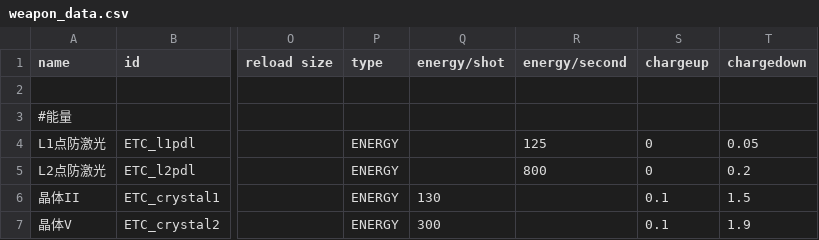
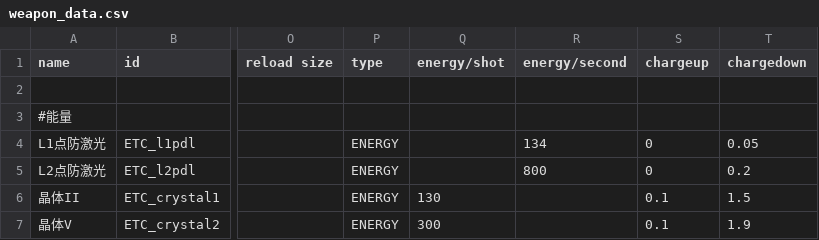
Before and after one commit to Mayoerumono/Erexeus-Tech-Complex, a CSV file: data/weapons/weapon_data.csv, drawn as a sheet; only a part is shown, gaps mark what is left out; the diff names each change by its address in the sheet, - before the commit and + after, or states it on an @@ line.

Commit message:
Add files via upload

```diff
--- a/data/weapons/weapon_data.csv
+++ b/data/weapons/weapon_data.csv
-R4 (energy/second): 125
+R4 (energy/second): 134
```
